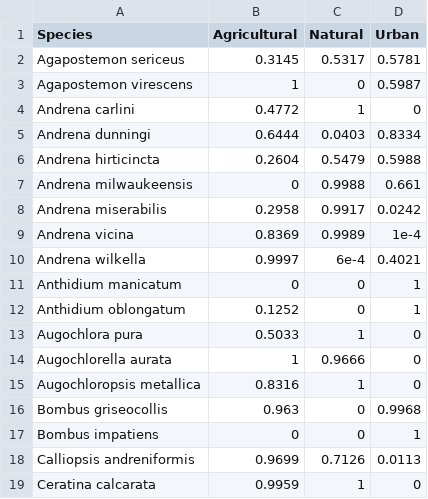
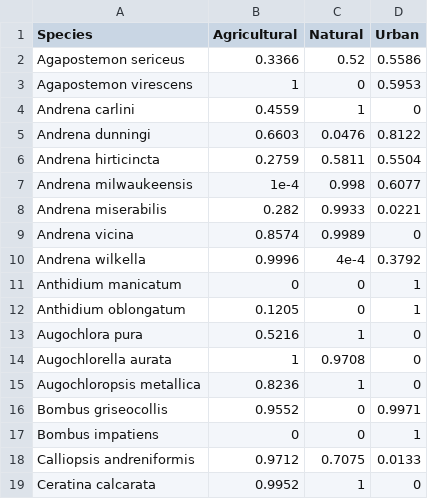
Before and after one commit to ibartomeus/declines_brain, a CSV file: Data/Usa_data/preferences_usa.csv, drawn as a sheet; only a part is shown; the diff covers the shown part only.

```diff
--- a/Data/Usa_data/preferences_usa.csv
+++ b/Data/Usa_data/preferences_usa.csv
@@ -1,19 +1,19 @@
 Species,Agricultural,Natural,Urban
-Agapostemon sericeus,0.3145,0.5317,0.5781
-Agapostemon virescens,1,0,0.5987
-Andrena carlini,0.4772,1,0
-Andrena dunningi,0.6444,0.0403,0.8334
-Andrena hirticincta,0.2604,0.5479,0.5988
-Andrena milwaukeensis,0,0.9988,0.661
-Andrena miserabilis,0.2958,0.9917,0.0242
-Andrena vicina,0.8369,0.9989,1e-4
-Andrena wilkella,0.9997,6e-4,0.4021
+Agapostemon sericeus,0.3366,0.52,0.5586
+Agapostemon virescens,1,0,0.5953
+Andrena carlini,0.4559,1,0
+Andrena dunningi,0.6603,0.0476,0.8122
+Andrena hirticincta,0.2759,0.5811,0.5504
+Andrena milwaukeensis,1e-4,0.998,0.6077
+Andrena miserabilis,0.282,0.9933,0.0221
+Andrena vicina,0.8574,0.9989,0
+Andrena wilkella,0.9996,4e-4,0.3792
 Anthidium manicatum,0,0,1
-Anthidium oblongatum,0.1252,0,1
-Augochlora pura,0.5033,1,0
-Augochlorella aurata,1,0.9666,0
-Augochloropsis metallica,0.8316,1,0
-Bombus griseocollis,0.963,0,0.9968
+Anthidium oblongatum,0.1205,0,1
+Augochlora pura,0.5216,1,0
+Augochlorella aurata,1,0.9708,0
+Augochloropsis metallica,0.8236,1,0
+Bombus griseocollis,0.9552,0,0.9971
 Bombus impatiens,0,0,1
-Calliopsis andreniformis,0.9699,0.7126,0.0113
-Ceratina calcarata,0.9959,1,0
+Calliopsis andreniformis,0.9712,0.7075,0.0133
+Ceratina calcarata,0.9952,1,0
```
Also changed, not shown: 36 edited cells elsewhere in this file, 5 other files.
